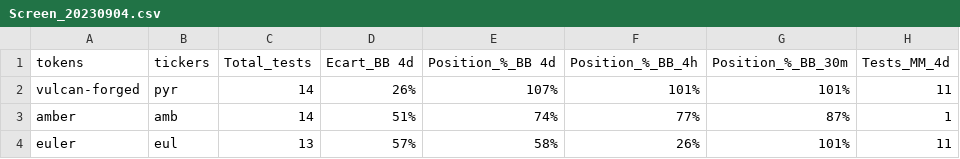
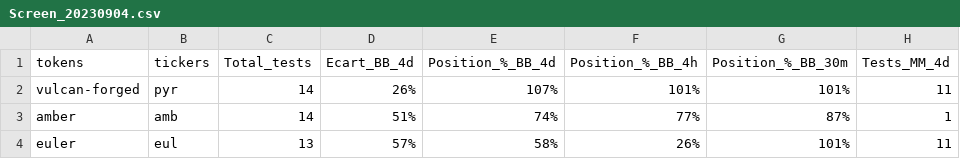
Before and after one commit to Abacus243/csv_files, a CSV file: Screen_20230904.csv, drawn as a sheet; only a part is shown; the diff names each change by its address in the sheet, - before the commit and + after, or states it on an @@ line.

Commit message:
Add files via upload

```diff
--- a/Screen_20230904.csv
+++ b/Screen_20230904.csv
-D1: Ecart_BB 4d
+D1: Ecart_BB_4d
-E1: Position_%_BB 4d
+E1: Position_%_BB_4d
```
